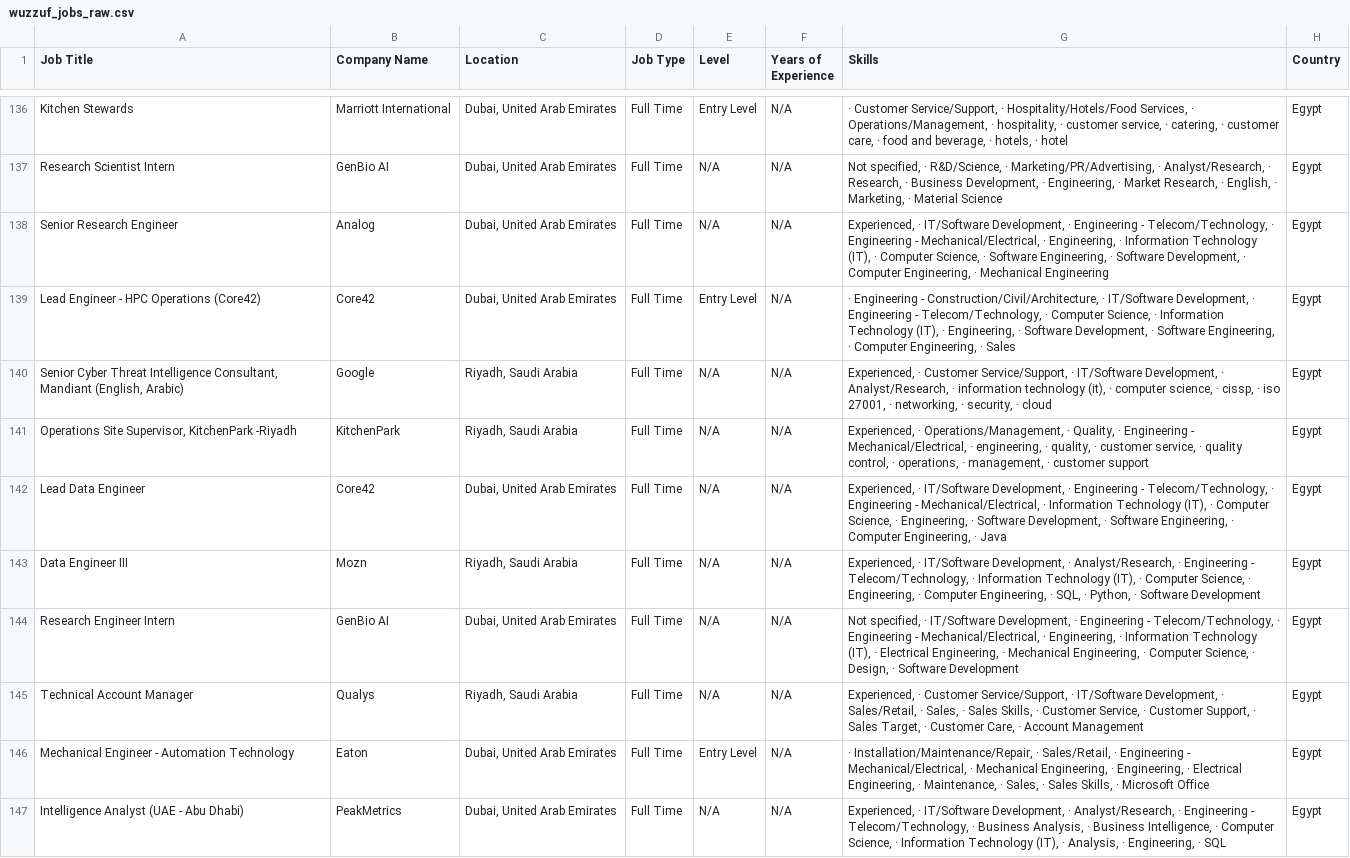
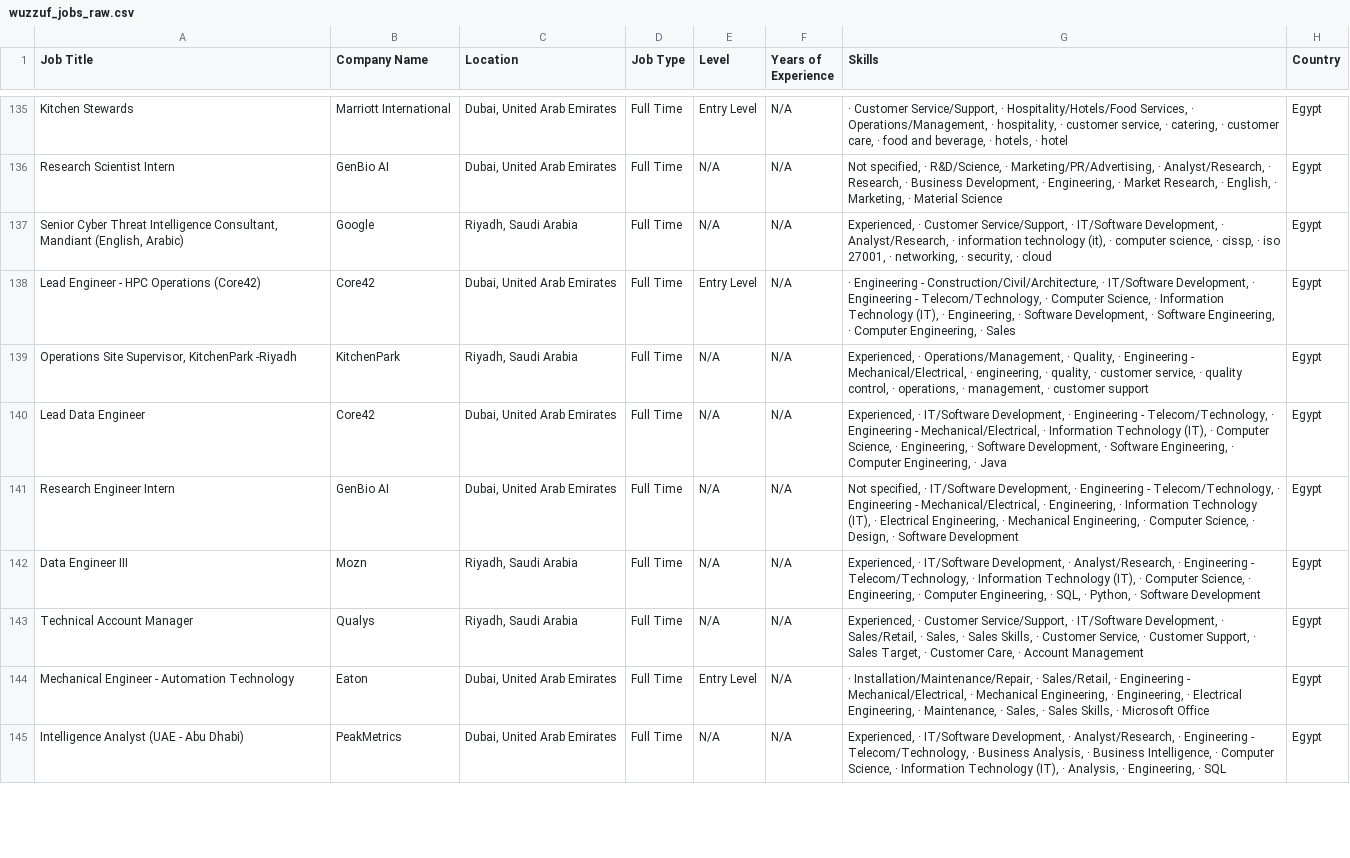
Before and after one commit to ahmedtarek-mel/Wuzzuf-Job-Market-Analysis, a CSV file: data/wuzzuf_jobs_raw.csv, drawn as a sheet; only a part is shown, gaps mark what is left out; the diff covers the shown part only.

```diff
--- a/data/wuzzuf_jobs_raw.csv
+++ b/data/wuzzuf_jobs_raw.csv
@@ -137,9 +136,8 @@ Kitchen Stewards,Marriott International,"Dubai, United Arab Emirates",Full Time,
 Research Scientist Intern,GenBio AI,"Dubai, United Arab Emirates",Full Time,N/A,N/A,"Not specified, · R&D/Science, · Marketing/PR/Advertising, · Analyst/Research, · Research, · Business Development, · Engineering, · Market Research, · English, · Marketing, · Material Science",Egypt
-Senior Research Engineer,Analog,"Dubai, United Arab Emirates",Full Time,N/A,N/A,"Experienced, · IT/Software Development, · Engineering - Telecom/Technology, · Engineering - Mechanical/Electrical, · Engineering, · Information Technology (IT), · Computer Science, · Software Engineering, · Software Development, · Computer Engineering, · Mechanical Engineering",Egypt
+"Senior Cyber Threat Intelligence Consultant, Mandiant (English, Arabic)",Google,"Riyadh, Saudi Arabia",Full Time,N/A,N/A,"Experienced, · Customer Service/Support, · IT/Software Development, · Analyst/Research, · information technology (it), · computer science, · cissp, · iso 27001, · networking, · security, · cloud",Egypt
 Lead Engineer - HPC Operations (Core42),Core42,"Dubai, United Arab Emirates",Full Time,Entry Level,N/A,"· Engineering - Construction/Civil/Architecture, · IT/Software Development, · Engineering - Telecom/Technology, · Computer Science, · Information Technology (IT), · Engineering, · Software Development, · Software Engineering, · Computer Engineering, · Sales",Egypt
-"Senior Cyber Threat Intelligence Consultant, Mandiant (English, Arabic)",Google,"Riyadh, Saudi Arabia",Full Time,N/A,N/A,"Experienced, · Customer Service/Support, · IT/Software Development, · Analyst/Research, · information technology (it), · computer science, · cissp, · iso 27001, · networking, · security, · cloud",Egypt
 "Operations Site Supervisor, KitchenPark -Riyadh",KitchenPark,"Riyadh, Saudi Arabia",Full Time,N/A,N/A,"Experienced, · Operations/Management, · Quality, · Engineering - Mechanical/Electrical, · engineering, · quality, · customer service, · quality control, · operations, · management, · customer support",Egypt
 Lead Data Engineer,Core42,"Dubai, United Arab Emirates",Full Time,N/A,N/A,"Experienced, · IT/Software Development, · Engineering - Telecom/Technology, · Engineering - Mechanical/Electrical, · Information Technology (IT), · Computer Science, · Engineering, · Software Development, · Software Engineering, · Computer Engineering, · Java",Egypt
+Research Engineer Intern,GenBio AI,"Dubai, United Arab Emirates",Full Time,N/A,N/A,"Not specified, · IT/Software Development, · Engineering - Telecom/Technology, · Engineering - Mechanical/Electrical, · Engineering, · Information Technology (IT), · Electrical Engineering, · Mechanical Engineering, · Computer Science, · Design, · Software Development",Egypt
 Data Engineer III,Mozn,"Riyadh, Saudi Arabia",Full Time,N/A,N/A,"Experienced, · IT/Software Development, · Analyst/Research, · Engineering - Telecom/Technology, · Information Technology (IT), · Computer Science, · Engineering, · Computer Engineering, · SQL, · Python, · Software Development",Egypt
-Research Engineer Intern,GenBio AI,"Dubai, United Arab Emirates",Full Time,N/A,N/A,"Not specified, · IT/Software Development, · Engineering - Telecom/Technology, · Engineering - Mechanical/Electrical, · Engineering, · Information Technology (IT), · Electrical Engineering, · Mechanical Engineering, · Computer Science, · Design, · Software Development",Egypt
 Technical Account Manager,Qualys,"Riyadh, Saudi Arabia",Full Time,N/A,N/A,"Experienced, · Customer Service/Support, · IT/Software Development, · Sales/Retail, · Sales, · Sales Skills, · Customer Service, · Customer Support, · Sales Target, · Customer Care, · Account Management",Egypt
```
Also changed, not shown: 6 added rows, 5 removed rows and 4 moved rows elsewhere in this file.
